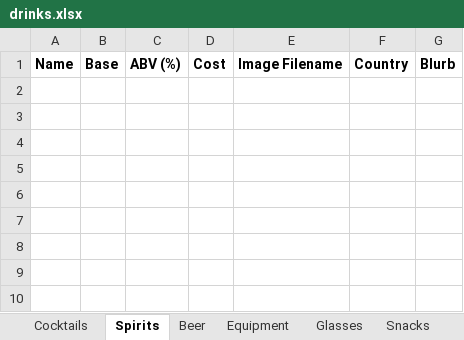
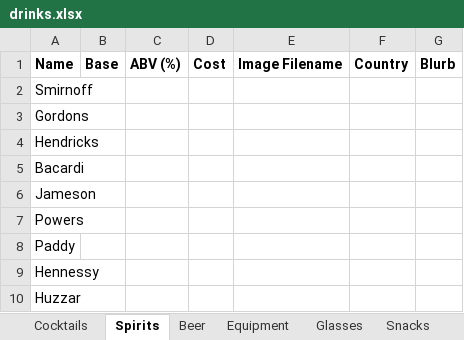
Before and after one commit to conor2smyth-cloud/GBS9, an Excel workbook: data/drinks.xlsx, sheet Spirits, drawn as a sheet; values as stored, in another font and other column widths than the file's, no borders; the diff names each change by its address in the sheet, - before the commit and + after, or states it on an @@ line.

```diff
--- a/data/drinks.xlsx (sheet Spirits)
+++ b/data/drinks.xlsx (sheet Spirits)
+row 2: Smirnoff
+row 3: Gordons
+row 4: Hendricks
+row 5: Bacardi
+row 6: Jameson
+row 7: Powers
+row 8: Paddy
+row 9: Hennessy
+row 10: Huzzar
```
Also changed, not shown: sheet Misc, sheet Beer, sheet Heroes, formulas that keep their value, 10 other files.
